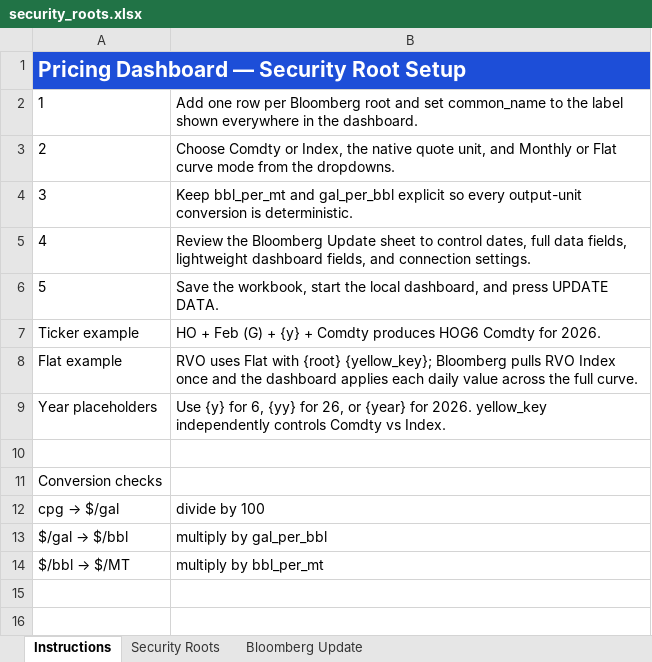
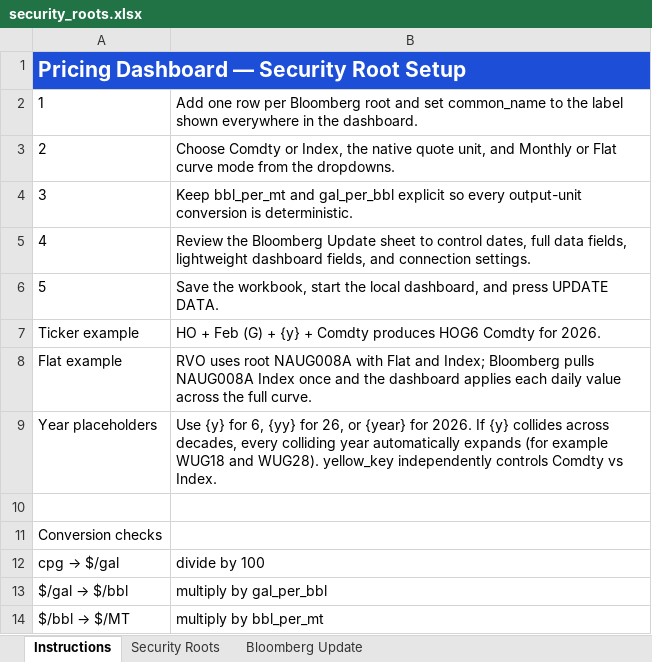
Before and after one commit to hoff01/trade_builder, an Excel workbook: config/security_roots.xlsx, sheet Instructions, drawn as a sheet; values as stored, in another font and other column widths than the file's, no borders; the diff names each change by its address in the sheet, - before the commit and + after, or states it on an @@ line.

Commit message:
Fix Bloomberg ticker history and export parity

```diff
--- a/config/security_roots.xlsx (sheet Instructions)
+++ b/config/security_roots.xlsx (sheet Instructions)
-B8: RVO uses Flat with {root} {yellow_key}; Bloomberg pulls RVO Index once…
+B8: RVO uses root NAUG008A with Flat and Index; Bloomberg pulls NAUG008A Index once…
-B9: …for 2026. yellow_key independently…
+B9: …for 2026. If {y} collides across decades, every colliding year automatically expands (for example WUG18 and WUG28). yellow_key independently…
```
Also changed, not shown: sheet Bloomberg Update, sheet Security Roots, 15 other files.
